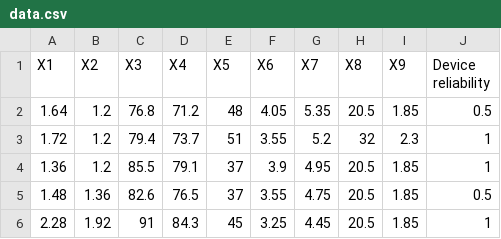
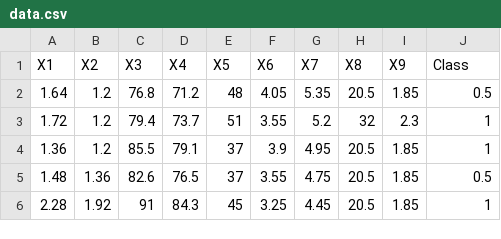
Before and after one commit to zEEmperon/dt-lab-4, a CSV file: data.csv, drawn as a sheet; only a part is shown.

```diff
--- a/data.csv
+++ b/data.csv
@@ -1,2 +1,2 @@
-X1,X2,X3,X4,X5,X6,X7,X8,X9,Device reliability
+X1,X2,X3,X4,X5,X6,X7,X8,X9,Class
 1.64,1.2,76.8,71.2,48,4.05,5.35,20.5,1.85,0.5
```
Also changed, not shown: 1 other file.
